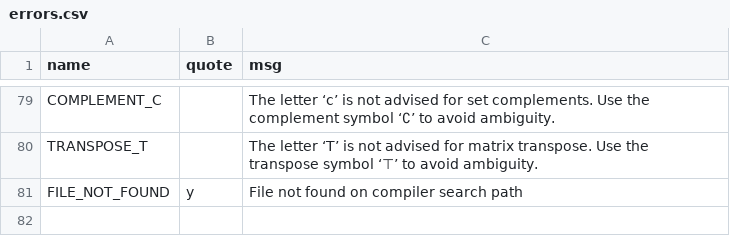
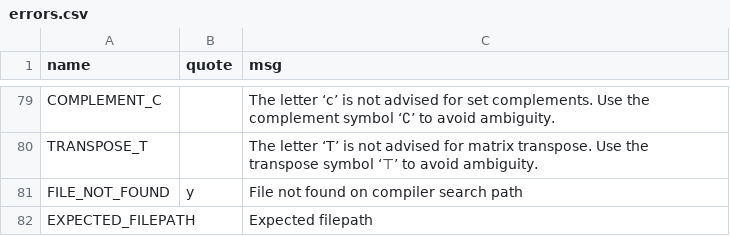
Before and after one commit to JohnDTill/Forscape, a CSV file: meta/errors.csv, drawn as a sheet; only a part is shown, gaps mark what is left out; the diff names each change by its address in the sheet, - before the commit and + after, or states it on an @@ line.

```diff
--- a/meta/errors.csv
+++ b/meta/errors.csv
+row 82: EXPECTED_FILEPATH |  | Expected filepath
```
Also changed, not shown: meta/parse_nodes.csv, meta/tokens.csv, 13 other files.
